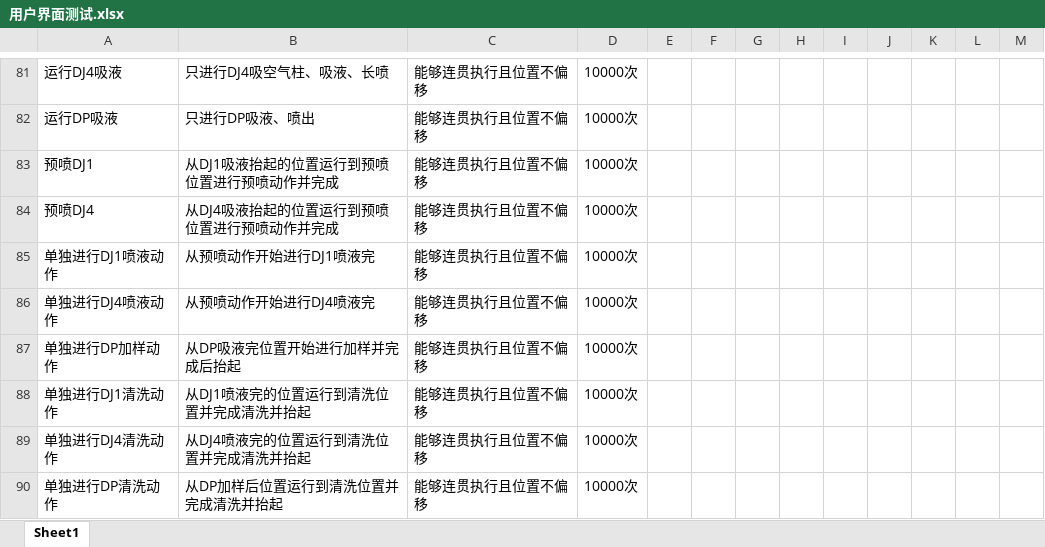
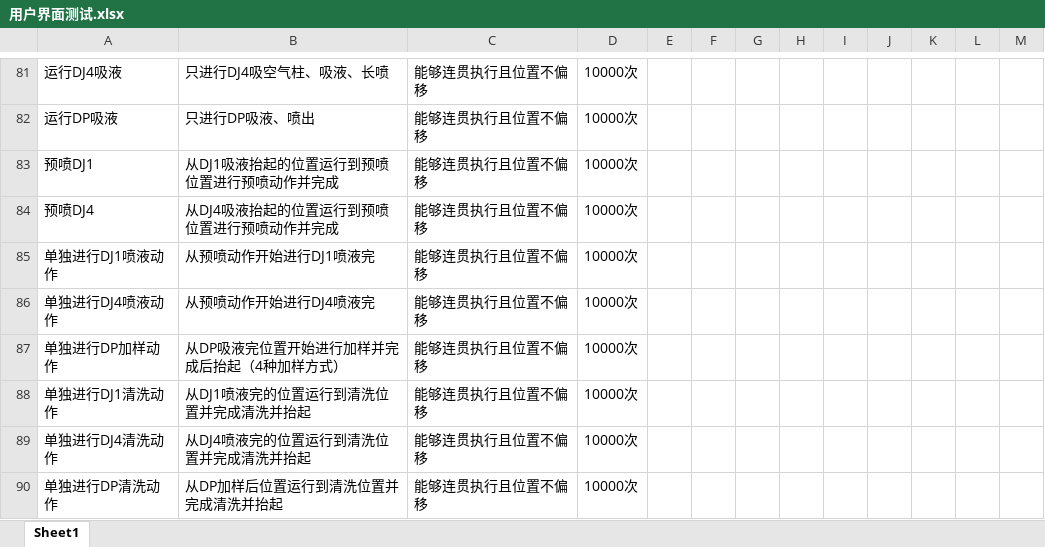
Before and after one commit to xinzgg/Matrix, an Excel workbook: Arrayer/software/前端/用户界面测试.xlsx, sheet Sheet1, drawn as a sheet; only a part is shown, gaps mark what is left out; values as stored, in another font and other column widths than the file's, no borders; the diff covers the shown part only; the diff names each change by its address in the sheet, - before the commit and + after, or states it on an @@ line.

```diff
--- a/Arrayer/software/前端/用户界面测试.xlsx (sheet Sheet1)
+++ b/Arrayer/software/前端/用户界面测试.xlsx (sheet Sheet1)
-B87: 从DP吸液完位置开始进行加样并完成后抬起
+B87: 从DP吸液完位置开始进行加样并完成后抬起（4种加样方式）
```
Also changed, not shown: 4 added rows and 10 edited cells elsewhere in this sheet, Arrayer/electric/电气控制测试.xlsx, Arrayer/mechanical/新建 XLSX 工作表.xlsx.
